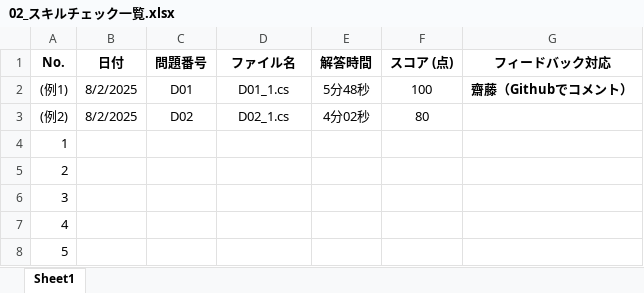
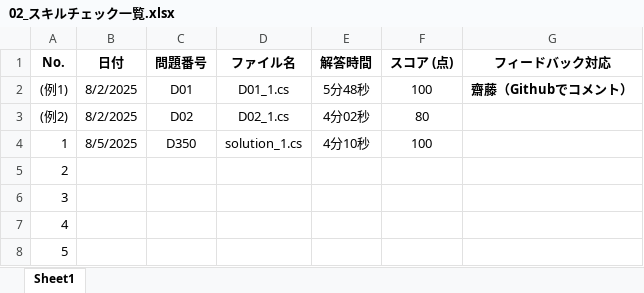
Before and after one commit to a-saito-comsco/Paiza-Training, an Excel workbook: paiza-training/02_スキルチェック一覧.xlsx, sheet Sheet1, drawn as a sheet; only a part is shown; values as stored, in another font and other column widths than the file's, no borders; the diff names each change by its address in the sheet, - before the commit and + after, or states it on an @@ line.

```diff
--- a/paiza-training/02_スキルチェック一覧.xlsx (sheet Sheet1)
+++ b/paiza-training/02_スキルチェック一覧.xlsx (sheet Sheet1)
-B4 (日付): (empty)
+B4 (日付): 8/5/2025
-C4 (問題番号): (empty)
+C4 (問題番号): D350
-D4 (ファイル名): (empty)
+D4 (ファイル名): solution_1.cs
-E4 (解答時間): (empty)
+E4 (解答時間): 4分10秒
-F4 (スコア (点)): (empty)
+F4 (スコア (点)): 100
```
Also changed, not shown: 2 other files.
